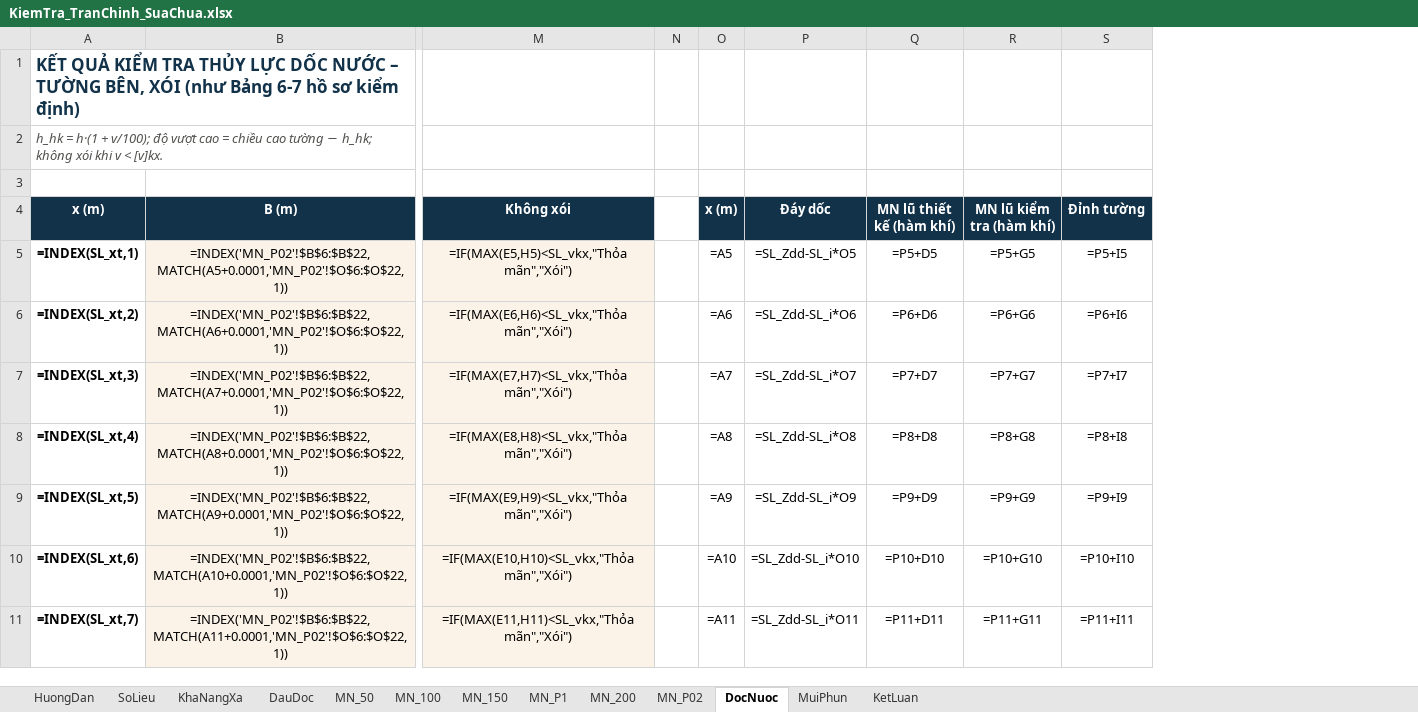
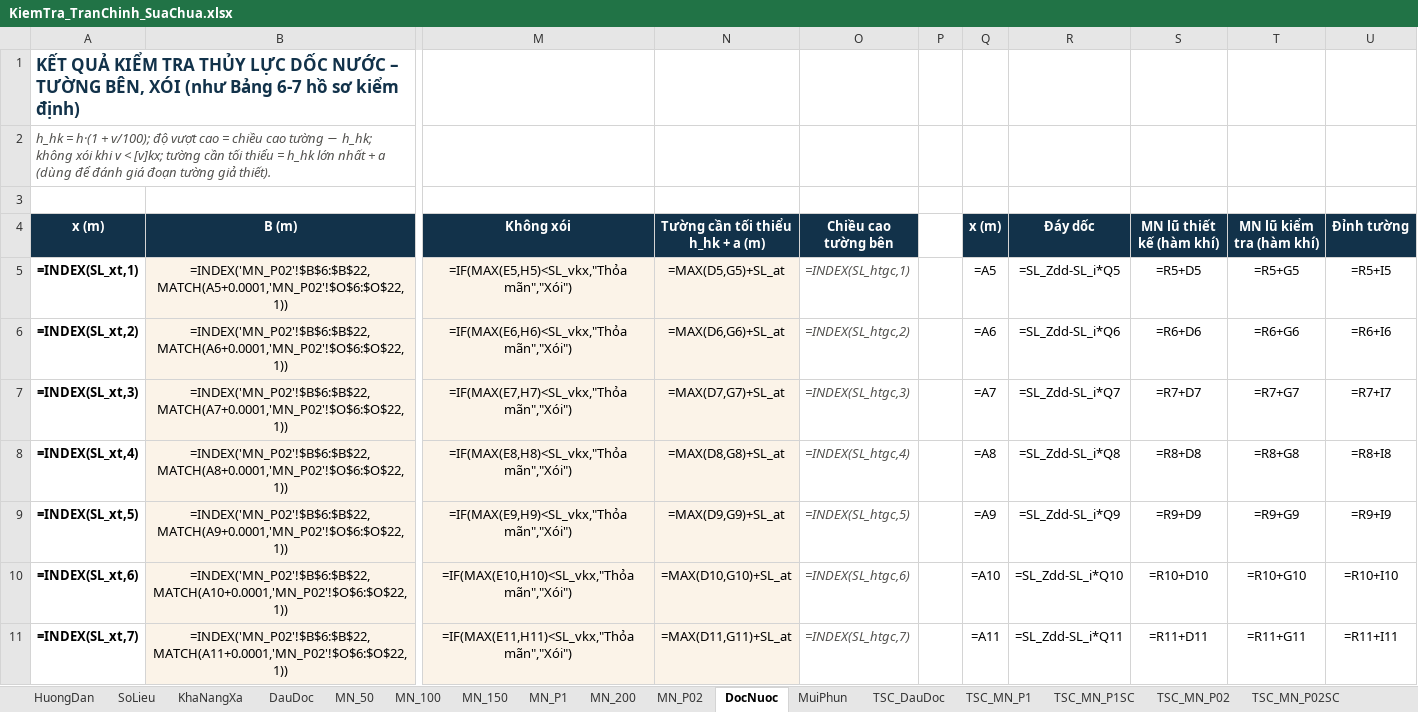
Before and after one commit to ztruongchi76z-wq/5553-6689, an Excel workbook: DATN_HoCaGiay/TAI_VE/KiemTra_TranChinh_SuaChua.xlsx, sheet DocNuoc, drawn as a sheet; only a part is shown, gaps mark what is left out; values as stored, in another font and other column widths than the file's, no borders; formulas without a stored value are shown as written; charts and pictures not drawn; addresses are those after the commit; the diff covers the shown part only; the diff names each change by its address in the sheet, - before the commit and + after, or states it on an @@ line.

```diff
--- a/DATN_HoCaGiay/TAI_VE/KiemTra_TranChinh_SuaChua.xlsx (sheet DocNuoc)
+++ b/DATN_HoCaGiay/TAI_VE/KiemTra_TranChinh_SuaChua.xlsx (sheet DocNuoc)
+sheet tab: TSC_DauDoc
+sheet tab: TSC_MN_P1
+sheet tab: TSC_MN_P1SC
+sheet tab: TSC_MN_P02
+sheet tab: TSC_MN_P02SC
+column N (Tường cần tối thiểu h_hk + a (m)), rows 5-11: =MAX(D5,G5)+SL_at | =MAX(D6,G6)+SL_at | =MAX(D7,G7)+SL_at | =MAX(D8,G8)+SL_at | =MAX(D9,G9)+SL_at | =MAX(D10,G10)+SL_at | =MAX(D11,G11)+SL_at
+column O (Chiều cao tường bên), rows 5-11: =INDEX(SL_htgc,1) | =INDEX(SL_htgc,2) | =INDEX(SL_htgc,3) | =INDEX(SL_htgc,4) | =INDEX(SL_htgc,5) | =INDEX(SL_htgc,6) | =INDEX(SL_htgc,7)
-A2 (x (m)): …v < [v]kx.
+A2 (x (m)): …v < [v]kx; tường cần tối thiểu = h_hk lớn nhất + a (dùng để đánh giá đoạn tường giả thiết).
-R5 (Đáy dốc): =SL_Zdd-SL_i*O5
+R5 (Đáy dốc): =SL_Zdd-SL_i*Q5
-S5 (MN lũ thiết kế (hàm khí)): =P5+D5
+S5 (MN lũ thiết kế (hàm khí)): =R5+D5
-T5 (MN lũ kiểm tra (hàm khí)): =P5+G5
+T5 (MN lũ kiểm tra (hàm khí)): =R5+G5
-U5 (Đỉnh tường): =P5+I5
+U5 (Đỉnh tường): =R5+I5
-R6 (Đáy dốc): =SL_Zdd-SL_i*O6
+R6 (Đáy dốc): =SL_Zdd-SL_i*Q6
-S6 (MN lũ thiết kế (hàm khí)): =P6+D6
+S6 (MN lũ thiết kế (hàm khí)): =R6+D6
-T6 (MN lũ kiểm tra (hàm khí)): =P6+G6
+T6 (MN lũ kiểm tra (hàm khí)): =R6+G6
-U6 (Đỉnh tường): =P6+I6
+U6 (Đỉnh tường): =R6+I6
-R7 (Đáy dốc): =SL_Zdd-SL_i*O7
+R7 (Đáy dốc): =SL_Zdd-SL_i*Q7
-S7 (MN lũ thiết kế (hàm khí)): =P7+D7
+S7 (MN lũ thiết kế (hàm khí)): =R7+D7
-T7 (MN lũ kiểm tra (hàm khí)): =P7+G7
+T7 (MN lũ kiểm tra (hàm khí)): =R7+G7
-U7 (Đỉnh tường): =P7+I7
+U7 (Đỉnh tường): =R7+I7
-R8 (Đáy dốc): =SL_Zdd-SL_i*O8
+R8 (Đáy dốc): =SL_Zdd-SL_i*Q8
-S8 (MN lũ thiết kế (hàm khí)): =P8+D8
+S8 (MN lũ thiết kế (hàm khí)): =R8+D8
-T8 (MN lũ kiểm tra (hàm khí)): =P8+G8
+T8 (MN lũ kiểm tra (hàm khí)): =R8+G8
-U8 (Đỉnh tường): =P8+I8
+U8 (Đỉnh tường): =R8+I8
-R9 (Đáy dốc): =SL_Zdd-SL_i*O9
+R9 (Đáy dốc): =SL_Zdd-SL_i*Q9
-S9 (MN lũ thiết kế (hàm khí)): =P9+D9
+S9 (MN lũ thiết kế (hàm khí)): =R9+D9
-T9 (MN lũ kiểm tra (hàm khí)): =P9+G9
+T9 (MN lũ kiểm tra (hàm khí)): =R9+G9
-U9 (Đỉnh tường): =P9+I9
+U9 (Đỉnh tường): =R9+I9
-R10 (Đáy dốc): =SL_Zdd-SL_i*O10
+R10 (Đáy dốc): =SL_Zdd-SL_i*Q10
-S10 (MN lũ thiết kế (hàm khí)): =P10+D10
+S10 (MN lũ thiết kế (hàm khí)): =R10+D10
-T10 (MN lũ kiểm tra (hàm khí)): =P10+G10
+T10 (MN lũ kiểm tra (hàm khí)): =R10+G10
-U10 (Đỉnh tường): =P10+I10
+U10 (Đỉnh tường): =R10+I10
-R11 (Đáy dốc): =SL_Zdd-SL_i*O11
+R11 (Đáy dốc): =SL_Zdd-SL_i*Q11
-S11 (MN lũ thiết kế (hàm khí)): =P11+D11
+S11 (MN lũ thiết kế (hàm khí)): =R11+D11
-T11 (MN lũ kiểm tra (hàm khí)): =P11+G11
+T11 (MN lũ kiểm tra (hàm khí)): =R11+G11
-U11 (Đỉnh tường): =P11+I11
+U11 (Đỉnh tường): =R11+I11
```
Also changed, not shown: 1 added row and 24 edited cells elsewhere in this sheet, sheet KhaNangXa, sheet SoLieu, sheet DauDoc, sheet KetLuan, sheet HuongDan, other sheet tabs, charts or pictures, DATN_HoCaGiay/TAI_VE/DieuTietLu_Potapov_f1f2_HoCaGiay.xlsx, 14 other files.
